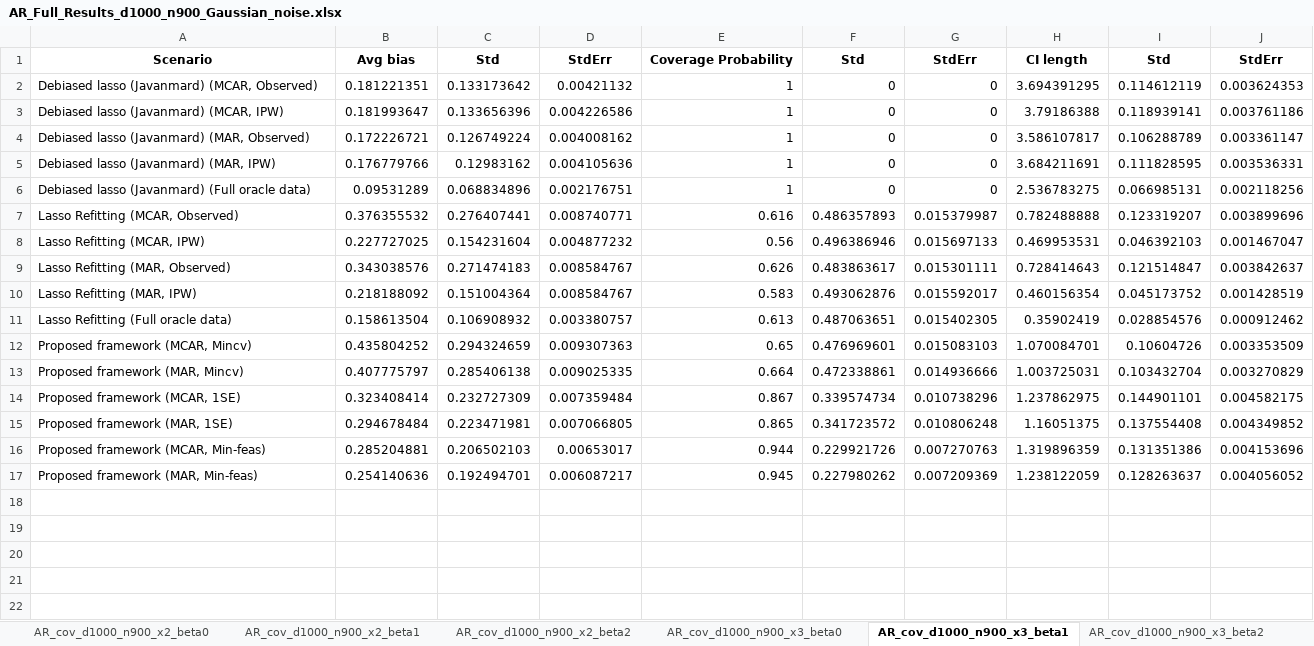
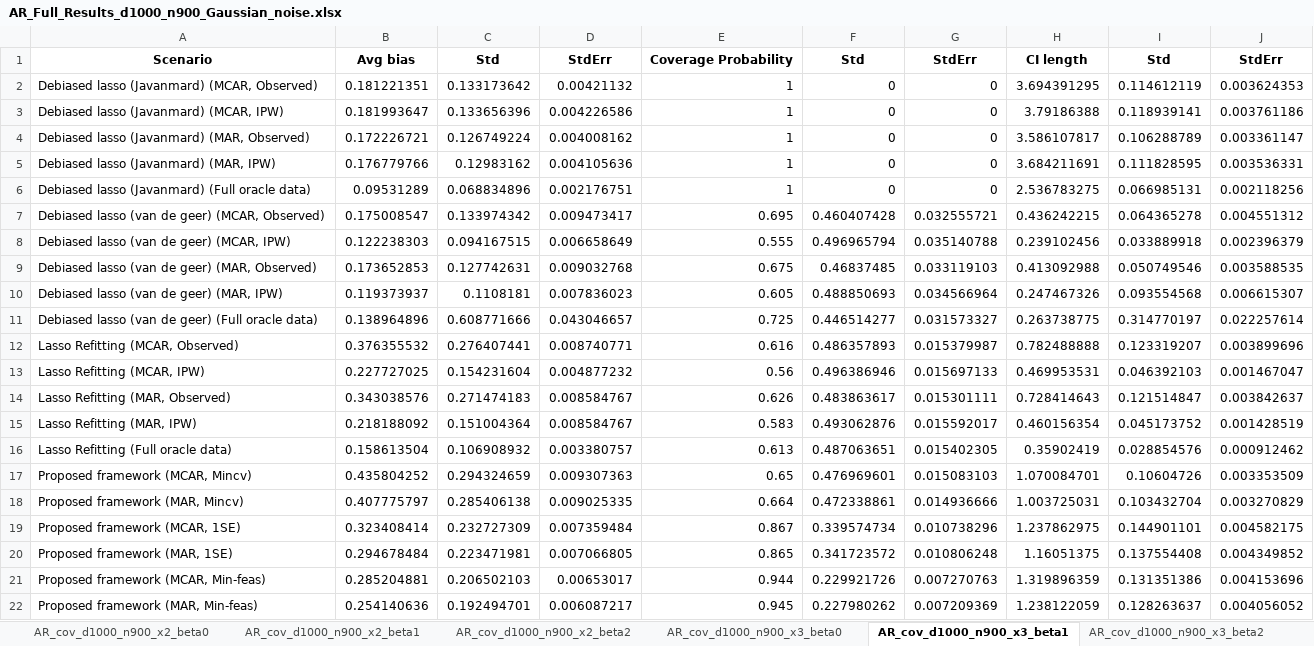
Before and after one commit to zhangyk8/Debias-Infer, an Excel workbook: Paper_Code/AR_Cov/Results/AR_Full_Results_d1000_n900_Gaussian_noise.xlsx, sheet AR_cov_d1000_n900_x3_beta1, drawn as a sheet; values as stored, in another font and other column widths than the file's, no borders; the diff names each change by its address in the sheet, - before the commit and + after, or states it on an @@ line.

```diff
--- a/Paper_Code/AR_Cov/Results/AR_Full_Results_d1000_n900_Gaussian_noise.xlsx (sheet AR_cov_d1000_n900_x3_beta1)
+++ b/Paper_Code/AR_Cov/Results/AR_Full_Results_d1000_n900_Gaussian_noise.xlsx (sheet AR_cov_d1000_n900_x3_beta1)
+row 7: Debiased lasso (van de geer) (MCAR, Observed) | 0.175008547 | 0.133974342 | 0.009473417 | 0.695 | 0.460407428 | 0.032555721 | 0.436242215 | 0.064365278 | 0.004551312
+row 8: Debiased lasso (van de geer) (MCAR, IPW) | 0.122238303 | 0.094167515 | 0.006658649 | 0.555 | 0.496965794 | 0.035140788 | 0.239102456 | 0.033889918 | 0.002396379
+row 9: Debiased lasso (van de geer) (MAR, Observed) | 0.173652853 | 0.127742631 | 0.009032768 | 0.675 | 0.46837485 | 0.033119103 | 0.413092988 | 0.050749546 | 0.003588535
+row 10: Debiased lasso (van de geer) (MAR, IPW) | 0.119373937 | 0.1108181 | 0.007836023 | 0.605 | 0.488850693 | 0.034566964 | 0.247467326 | 0.093554568 | 0.006615307
+row 11: Debiased lasso (van de geer) (Full oracle data) | 0.138964896 | 0.608771666 | 0.043046657 | 0.725 | 0.446514277 | 0.031573327 | 0.263738775 | 0.314770197 | 0.022257614
```
Also changed, not shown: sheet AR_cov_d1000_n900_x3_beta2, sheet AR_cov_d1000_n900_x3_beta0, sheet AR_cov_d1000_n900_x1_beta1, sheet AR_cov_d1000_n900_x4_beta1, sheet AR_cov_d1000_n900_x4_beta2, sheet AR_cov_d1000_n900_x1_beta2, 8 more sheets.
